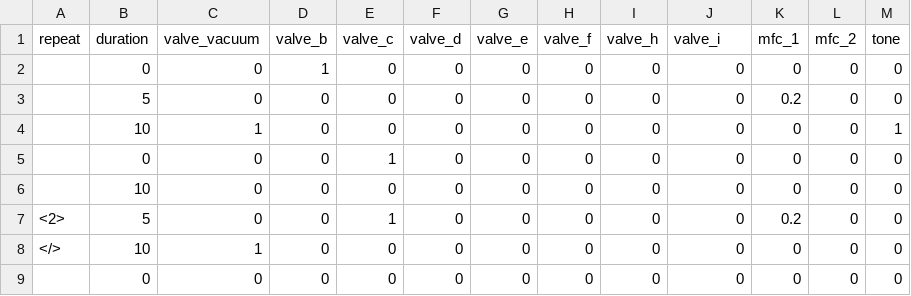
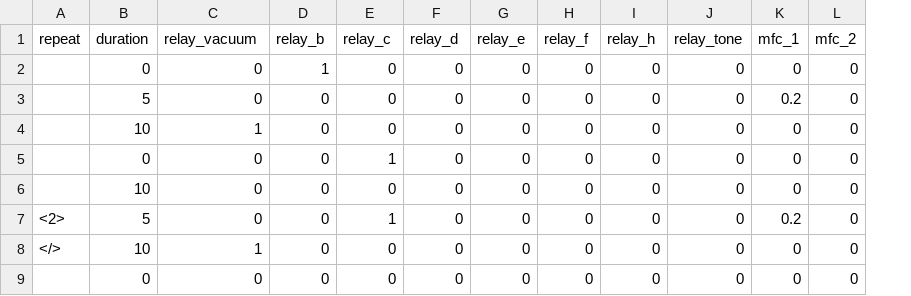
Before and after one commit to matham/olfcell, a CSV file: olfcell/data/experiments/test.csv, drawn as a sheet; only a part is shown; the diff names each change by its address in the sheet, - before the commit and + after, or states it on an @@ line.

Commit message:
Add random valve clicking.

```diff
--- a/olfcell/data/experiments/test.csv
+++ b/olfcell/data/experiments/test.csv
-column M (tone), rows 2-9: 0 | 0 | 1 | 0 | 0 | 0 | 0 | 0
-C1: valve_vacuum
+C1: relay_vacuum
-D1: valve_b
+D1: relay_b
-E1: valve_c
+E1: relay_c
-F1: valve_d
+F1: relay_d
-G1: valve_e
+G1: relay_e
-H1: valve_f
+H1: relay_f
-I1: valve_h
+I1: relay_h
-J1: valve_i
+J1: relay_tone
```
Also changed, not shown: 5 other files.
